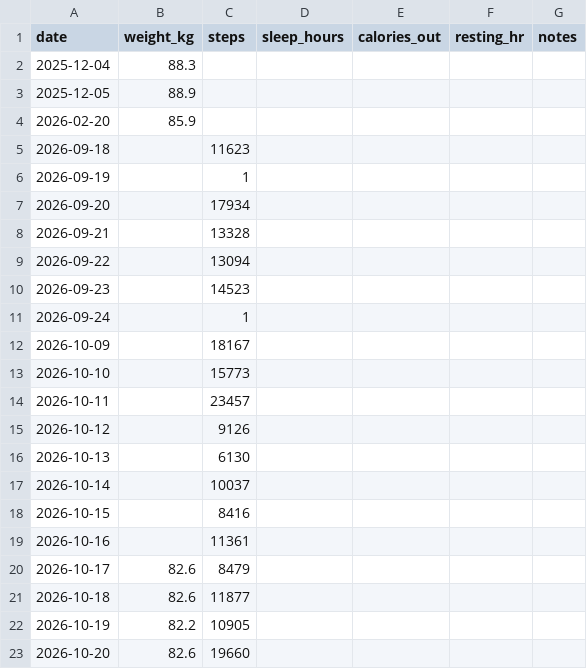
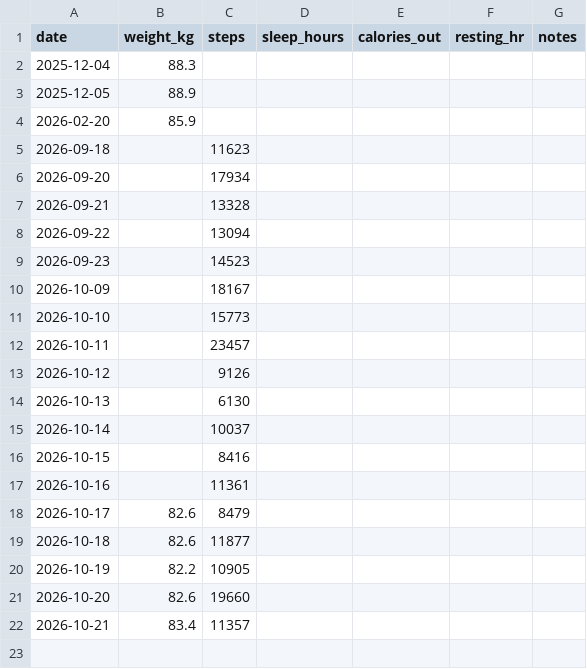
Before and after one commit to PavelJanosekk/RunningCoach, a CSV file: fitness-hub/daily_metrics.csv, drawn as a sheet; removed rows and columns are numbered as before the commit, all else as after; the diff names each change by its address in the sheet, - before the commit and + after, or states it on an @@ line.

Commit message:
data: Fitness Hub export 2026-10-22
Changed: README.md, activities.csv, daily_metrics.csv, gym_sets.csv, gym_workouts.csv, nutrition_daily.csv, nutrition_items.csv, profile.md, targets_daily.csv, weeks.csv

```diff
--- a/fitness-hub/daily_metrics.csv
+++ b/fitness-hub/daily_metrics.csv
-row 6: 2026-09-19 |  | 1
-row 11: 2026-09-24 |  | 1
+row 22: 2026-10-21 | 83.4 | 11357
```
Also changed, not shown: fitness-hub/activities.csv, fitness-hub/gym_sets.csv, 7 other files.
